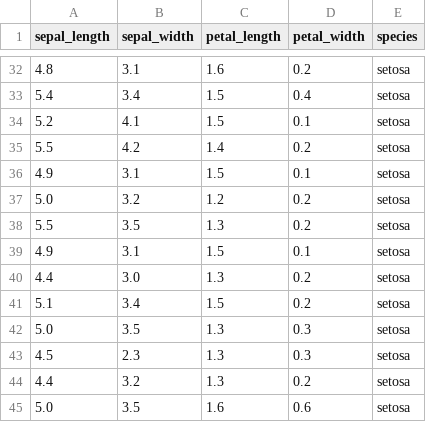
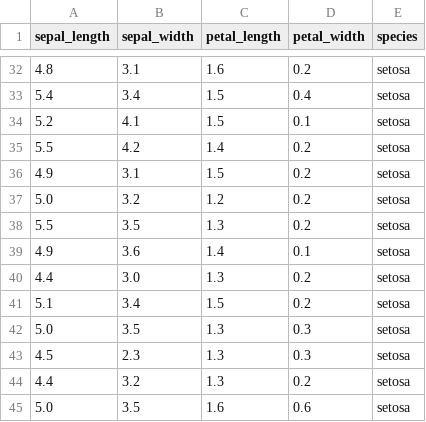
Before and after one commit to Elijah0704/Data-Science, a CSV file: my_projects/Calısma5-ML/iris.csv, drawn as a sheet; only a part is shown, gaps mark what is left out.

```diff
--- a/my_projects/Calısma5-ML/iris.csv
+++ b/my_projects/Calısma5-ML/iris.csv
@@ -35,6 +35,6 @@ sepal_length,sepal_width,petal_length,petal_width,species
 5.5,4.2,1.4,0.2,setosa
-4.9,3.1,1.5,0.1,setosa
+4.9,3.1,1.5,0.2,setosa
 5.0,3.2,1.2,0.2,setosa
 5.5,3.5,1.3,0.2,setosa
-4.9,3.1,1.5,0.1,setosa
+4.9,3.6,1.4,0.1,setosa
 4.4,3.0,1.3,0.2,setosa
```
Also changed, not shown: 4 other files.
